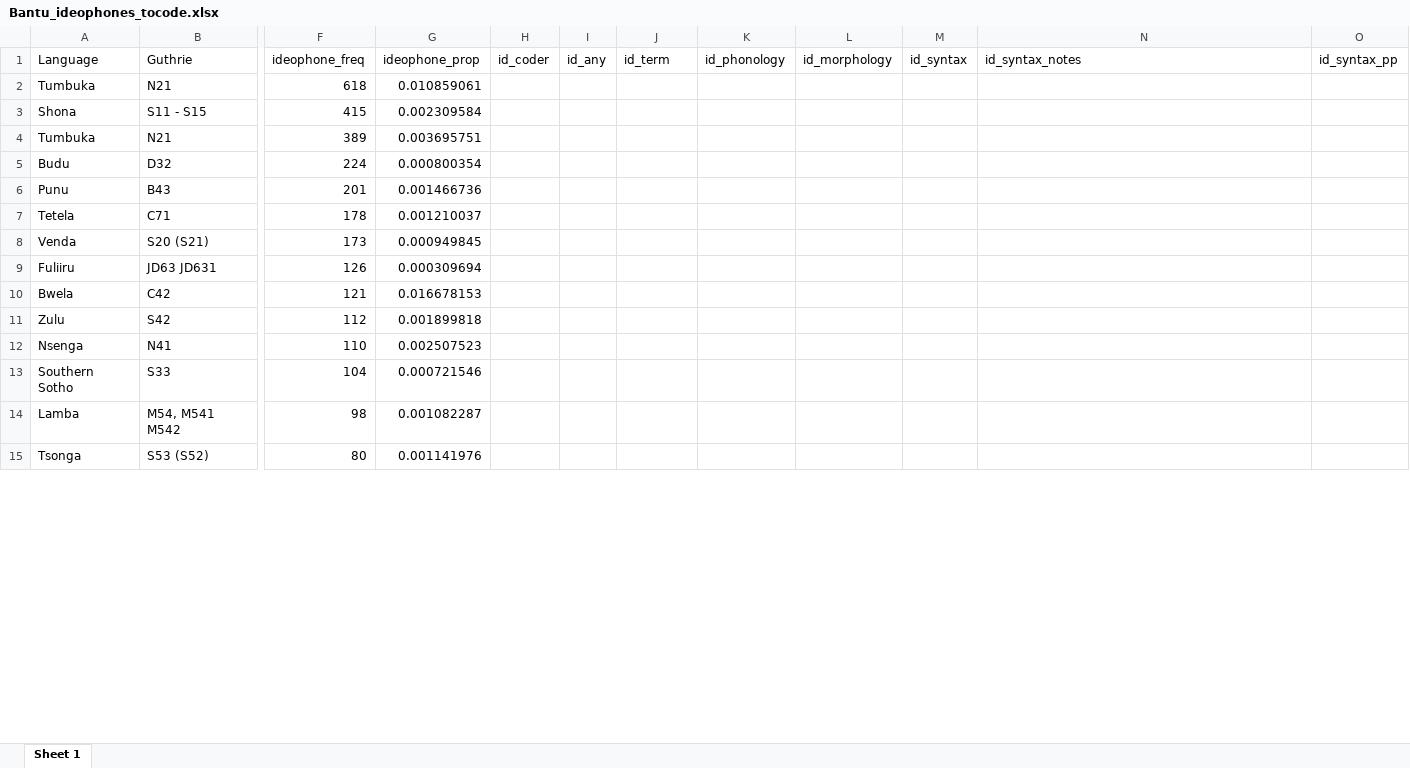
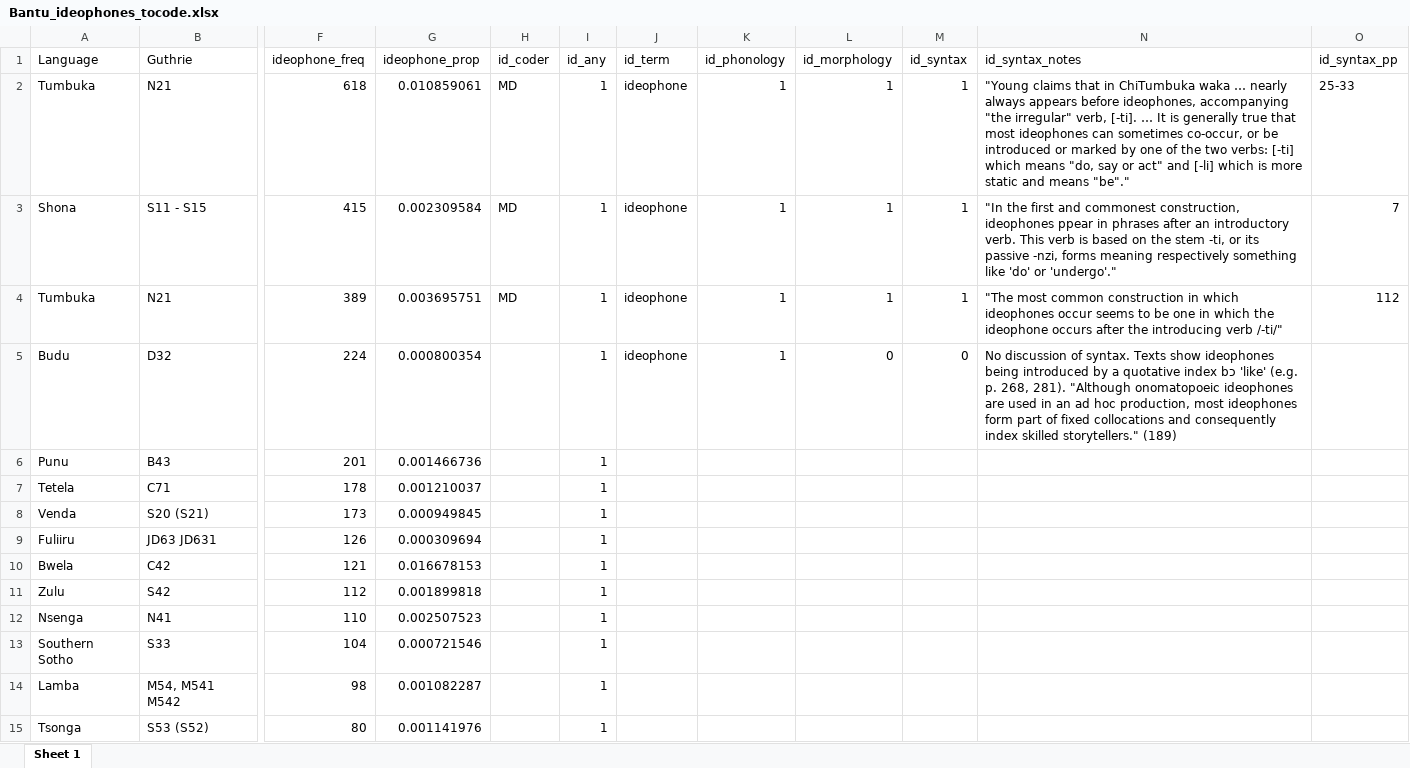
Before and after one commit to mdingemanse/Bantu_ideophones, an Excel workbook: out/Bantu_ideophones_tocode.xlsx, sheet Sheet 1, drawn as a sheet; only a part is shown, gaps mark what is left out; values as stored, in another font and other column widths than the file's, no borders; the diff covers the shown part only; the diff names each change by its address in the sheet, - before the commit and + after, or states it on an @@ line.

Commit message:
coded 1st 20 languages

```diff
--- a/out/Bantu_ideophones_tocode.xlsx (sheet Sheet 1)
+++ b/out/Bantu_ideophones_tocode.xlsx (sheet Sheet 1)
-H2:H4 (id_coder): (empty)
+H2:H4 (id_coder): MD
-I2:I15 (id_any): (empty)
+I2:I15 (id_any): 1
-J2:J5 (id_term): (empty)
+J2:J5 (id_term): ideophone
-K2:K5 (id_phonology): (empty)
+K2:K5 (id_phonology): 1
-L2:L4 (id_morphology): (empty)
+L2:L4 (id_morphology): 1
-M2:M4 (id_syntax): (empty)
+M2:M4 (id_syntax): 1
-N2 (id_syntax_notes): (empty)
+N2 (id_syntax_notes): "Young claims that in ChiTumbuka waka … nearly always appears before ideophones, accompanying "the irregular" verb, [-ti]. … It is generally true that most ideophones can sometimes co-occur, or be introduced or marked by one of the two verbs: [-ti] which means "do, say or act" and [-li] which is more static and means "be"."
-O2 (id_syntax_pp): (empty)
+O2 (id_syntax_pp): 25-33
-N3 (id_syntax_notes): (empty)
+N3 (id_syntax_notes): "In the first and commonest construction, ideophones ppear in phrases after an introductory verb. This verb is based on the stem -ti, or its passive -nzi, forms meaning respectively something like 'do' or 'undergo'."
-O3 (id_syntax_pp): (empty)
+O3 (id_syntax_pp): 7
-N4 (id_syntax_notes): (empty)
+N4 (id_syntax_notes): "The most common construction in which ideophones occur seems to be one in which the ideophone occurs after the introducing verb /-ti/"
-O4 (id_syntax_pp): (empty)
+O4 (id_syntax_pp): 112
-L5 (id_morphology): (empty)
+L5 (id_morphology): 0
-M5 (id_syntax): (empty)
+M5 (id_syntax): 0
-N5 (id_syntax_notes): (empty)
+N5 (id_syntax_notes): No discussion of syntax. Texts show ideophones being introduced by a quotative index bɔ 'like' (e.g. p. 268, 281). "Although onomatopoeic ideophones are used in an ad hoc production, most ideophones form part of fixed collocations and consequently index skilled storytellers." (189)
```
Also changed, not shown: 202 edited cells elsewhere in this sheet, 1 other file.
